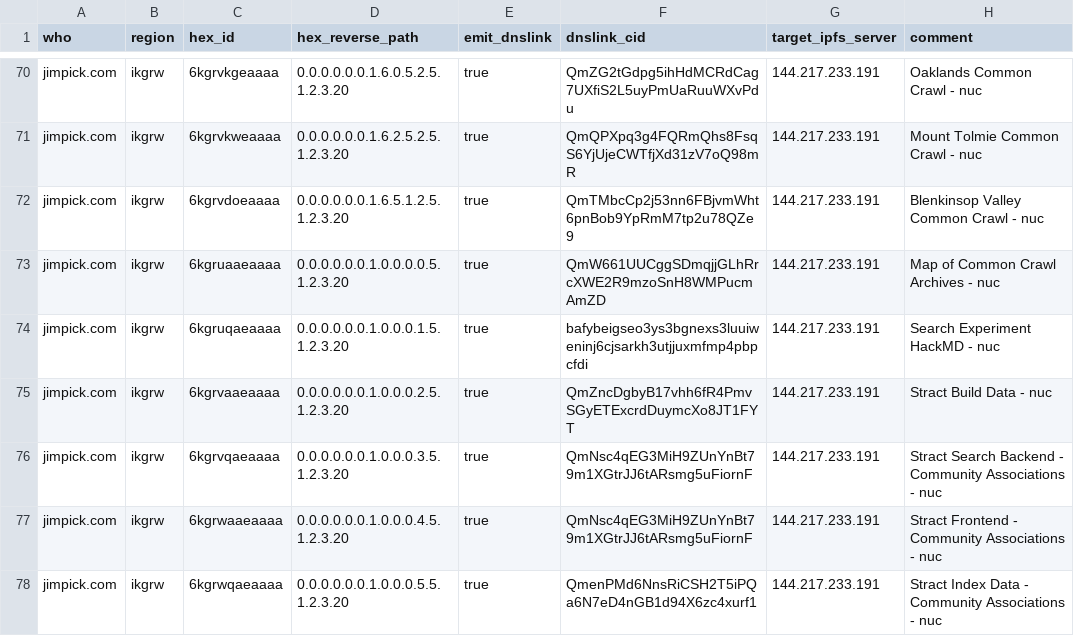
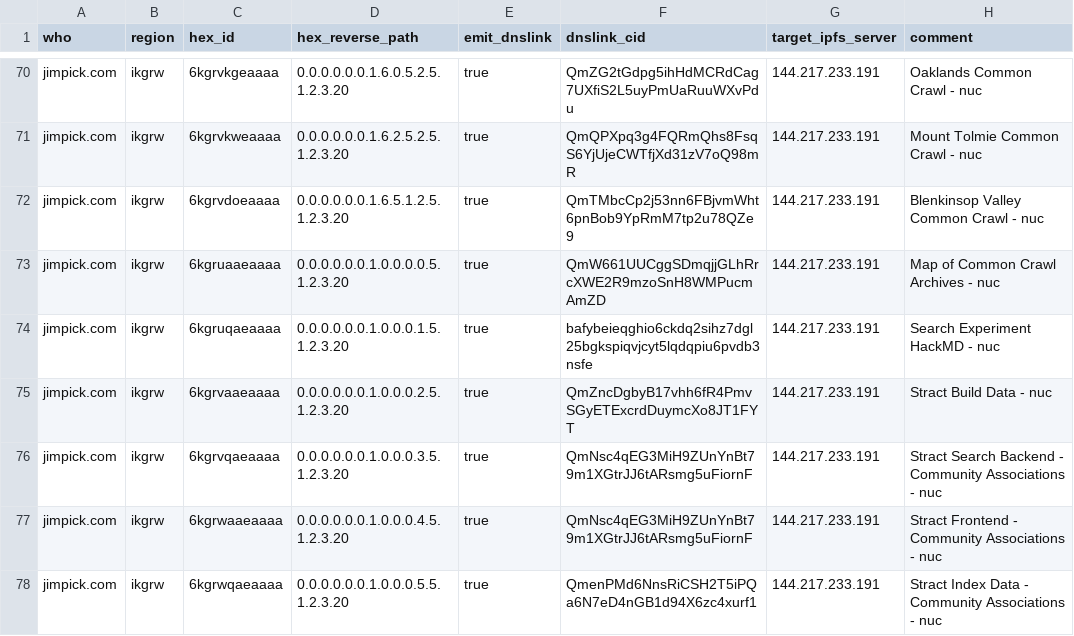
Before and after one commit to hexcamp/hexcamp-coredns-sites, a CSV file: jim.csv, drawn as a sheet; only a part is shown, gaps mark what is left out.

Commit message:
Updated from hackmd-updater

```diff
--- a/jim.csv
+++ b/jim.csv
@@ -73,3 +73,3 @@ jimpick.com,ikgrw,6kgrvdoeaaaa,0.0.0.0.0.0.1.6.5.1.2.5.1.2.3.20,true,QmTMbcCp2j5
 jimpick.com,ikgrw,6kgruaaeaaaa,0.0.0.0.0.0.1.0.0.0.0.5.1.2.3.20,true,QmW661UUCggSDmqjjGLhRrcXWE2R9mzoSnH8WMPucmAmZD,144.217.233.191,Map of Common Crawl Archives - nuc
-jimpick.com,ikgrw,6kgruqaeaaaa,0.0.0.0.0.0.1.0.0.0.1.5.1.2.3.20,true,bafybeigseo3ys3bgnexs3luuiweninj6cjsarkh3utjjuxmfmp4pbpcfdi,144.217.233.191,Search Experiment HackMD - nuc
+jimpick.com,ikgrw,6kgruqaeaaaa,0.0.0.0.0.0.1.0.0.0.1.5.1.2.3.20,true,bafybeieqghio6ckdq2sihz7dgl25bgkspiqvjcyt5lqdqpiu6pvdb3nsfe,144.217.233.191,Search Experiment HackMD - nuc
 jimpick.com,ikgrw,6kgrvaaeaaaa,0.0.0.0.0.0.1.0.0.0.2.5.1.2.3.20,true,QmZncDgbyB17vhh6fR4PmvSGyETExcrdDuymcXo8JT1FYT,144.217.233.191,Stract Build Data - nuc
```
